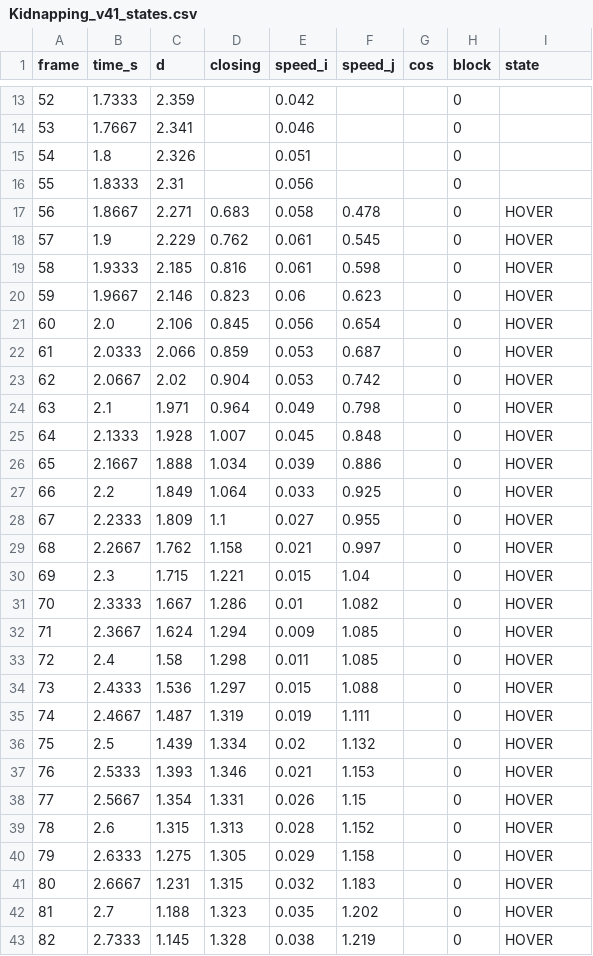
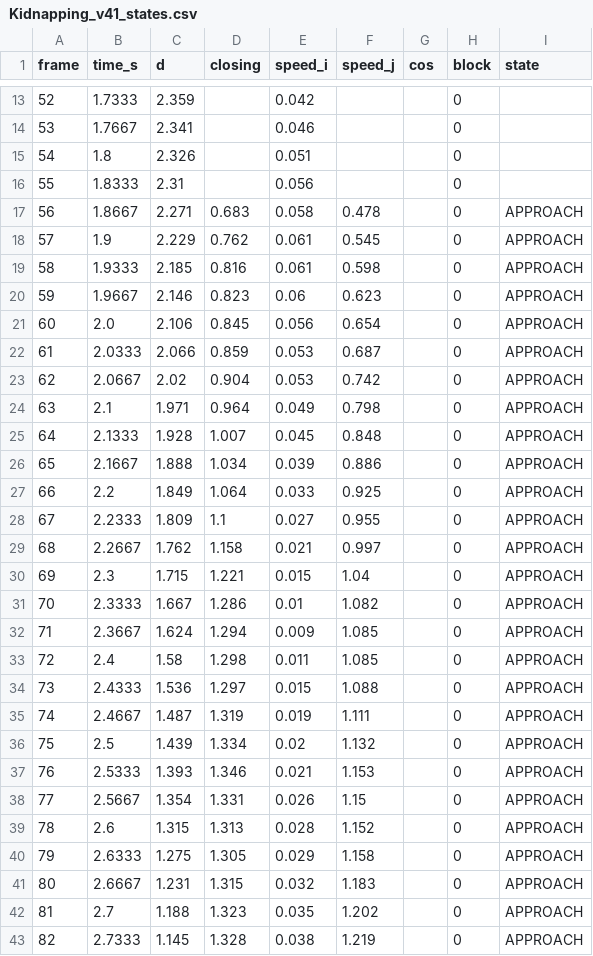
Before and after one commit to KRITHIKSAI16/Violence-Against-Women, a CSV file: data/gate/Kidnapping/Kidnapping_v41_states.csv, drawn as a sheet; only a part is shown, gaps mark what is left out; the diff covers the shown part only.

```diff
--- a/data/gate/Kidnapping/Kidnapping_v41_states.csv
+++ b/data/gate/Kidnapping/Kidnapping_v41_states.csv
@@ -16,28 +16,28 @@ frame,time_s,d,closing,speed_i,speed_j,cos,block,state
 55,1.8333,2.31,,0.056,,,0,
-56,1.8667,2.271,0.683,0.058,0.478,,0,HOVER
-57,1.9,2.229,0.762,0.061,0.545,,0,HOVER
-58,1.9333,2.185,0.816,0.061,0.598,,0,HOVER
-59,1.9667,2.146,0.823,0.06,0.623,,0,HOVER
-60,2.0,2.106,0.845,0.056,0.654,,0,HOVER
-61,2.0333,2.066,0.859,0.053,0.687,,0,HOVER
-62,2.0667,2.02,0.904,0.053,0.742,,0,HOVER
-63,2.1,1.971,0.964,0.049,0.798,,0,HOVER
-64,2.1333,1.928,1.007,0.045,0.848,,0,HOVER
-65,2.1667,1.888,1.034,0.039,0.886,,0,HOVER
-66,2.2,1.849,1.064,0.033,0.925,,0,HOVER
-67,2.2333,1.809,1.1,0.027,0.955,,0,HOVER
-68,2.2667,1.762,1.158,0.021,0.997,,0,HOVER
-69,2.3,1.715,1.221,0.015,1.04,,0,HOVER
-70,2.3333,1.667,1.286,0.01,1.082,,0,HOVER
-71,2.3667,1.624,1.294,0.009,1.085,,0,HOVER
-72,2.4,1.58,1.298,0.011,1.085,,0,HOVER
-73,2.4333,1.536,1.297,0.015,1.088,,0,HOVER
-74,2.4667,1.487,1.319,0.019,1.111,,0,HOVER
-75,2.5,1.439,1.334,0.02,1.132,,0,HOVER
-76,2.5333,1.393,1.346,0.021,1.153,,0,HOVER
-77,2.5667,1.354,1.331,0.026,1.15,,0,HOVER
-78,2.6,1.315,1.313,0.028,1.152,,0,HOVER
-79,2.6333,1.275,1.305,0.029,1.158,,0,HOVER
-80,2.6667,1.231,1.315,0.032,1.183,,0,HOVER
-81,2.7,1.188,1.323,0.035,1.202,,0,HOVER
-82,2.7333,1.145,1.328,0.038,1.219,,0,HOVER
+56,1.8667,2.271,0.683,0.058,0.478,,0,APPROACH
+57,1.9,2.229,0.762,0.061,0.545,,0,APPROACH
+58,1.9333,2.185,0.816,0.061,0.598,,0,APPROACH
+59,1.9667,2.146,0.823,0.06,0.623,,0,APPROACH
+60,2.0,2.106,0.845,0.056,0.654,,0,APPROACH
+61,2.0333,2.066,0.859,0.053,0.687,,0,APPROACH
+62,2.0667,2.02,0.904,0.053,0.742,,0,APPROACH
+63,2.1,1.971,0.964,0.049,0.798,,0,APPROACH
+64,2.1333,1.928,1.007,0.045,0.848,,0,APPROACH
+65,2.1667,1.888,1.034,0.039,0.886,,0,APPROACH
+66,2.2,1.849,1.064,0.033,0.925,,0,APPROACH
+67,2.2333,1.809,1.1,0.027,0.955,,0,APPROACH
+68,2.2667,1.762,1.158,0.021,0.997,,0,APPROACH
+69,2.3,1.715,1.221,0.015,1.04,,0,APPROACH
+70,2.3333,1.667,1.286,0.01,1.082,,0,APPROACH
+71,2.3667,1.624,1.294,0.009,1.085,,0,APPROACH
+72,2.4,1.58,1.298,0.011,1.085,,0,APPROACH
+73,2.4333,1.536,1.297,0.015,1.088,,0,APPROACH
+74,2.4667,1.487,1.319,0.019,1.111,,0,APPROACH
+75,2.5,1.439,1.334,0.02,1.132,,0,APPROACH
+76,2.5333,1.393,1.346,0.021,1.153,,0,APPROACH
+77,2.5667,1.354,1.331,0.026,1.15,,0,APPROACH
+78,2.6,1.315,1.313,0.028,1.152,,0,APPROACH
+79,2.6333,1.275,1.305,0.029,1.158,,0,APPROACH
+80,2.6667,1.231,1.315,0.032,1.183,,0,APPROACH
+81,2.7,1.188,1.323,0.035,1.202,,0,APPROACH
+82,2.7333,1.145,1.328,0.038,1.219,,0,APPROACH
```
Also changed, not shown: 32 edited cells elsewhere in this file, data/gate/Normal/Normal_v6_states.csv, 31 other files.
